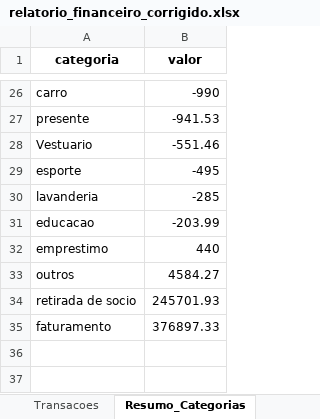
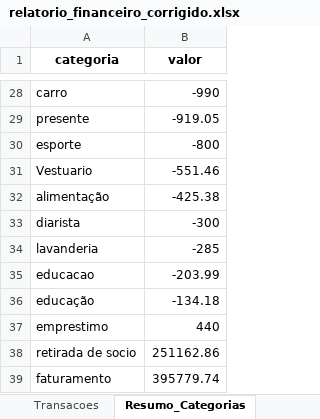
Before and after one commit to alexandrepiccin/gestao-financeira-ml, an Excel workbook: relatorio_financeiro_corrigido.xlsx, sheet Resumo_Categorias, drawn as a sheet; only a part is shown, gaps mark what is left out; values as stored, in another font and other column widths than the file's, no borders; removed rows and columns are numbered as before the commit, all else as after; the diff covers the shown part only; the diff names each change by its address in the sheet, - before the commit and + after, or states it on an @@ line.

```diff
--- a/relatorio_financeiro_corrigido.xlsx (sheet Resumo_Categorias)
+++ b/relatorio_financeiro_corrigido.xlsx (sheet Resumo_Categorias)
-B29 (valor): -941.53
+B29 (valor): -919.05
+row 30: esporte | -800
-row 29: esporte | -495
+row 32: alimentação | -425.38
+row 33: diarista | -300
+row 36: educação | -134.18
-row 33: outros | 4584.27
-B38 (valor): 245701.93
+B38 (valor): 251162.86
-B39 (valor): 376897.33
+B39 (valor): 395779.74
```
Also changed, not shown: 9 added rows, 7 removed rows and 12 edited cells elsewhere in this sheet, sheet Transacoes, hidden cells.
